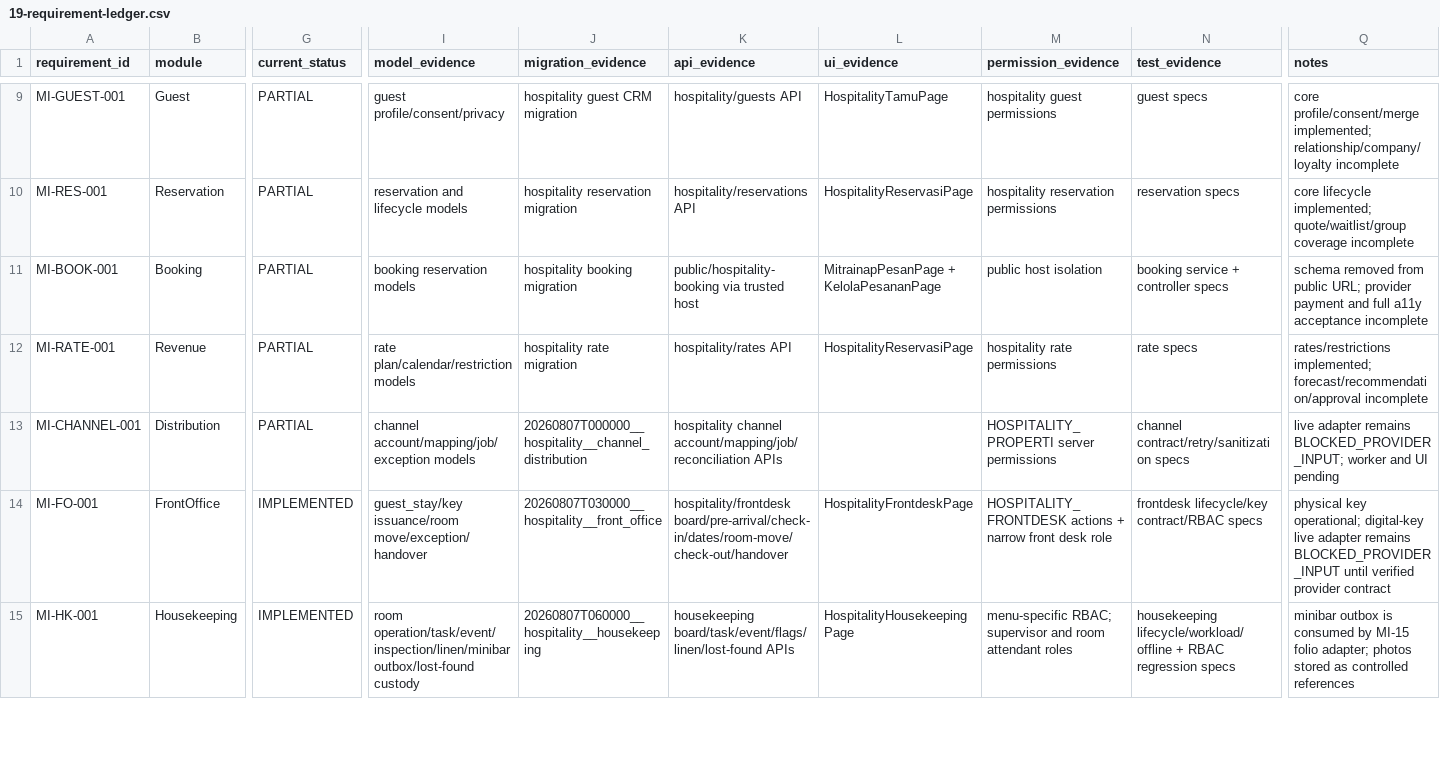
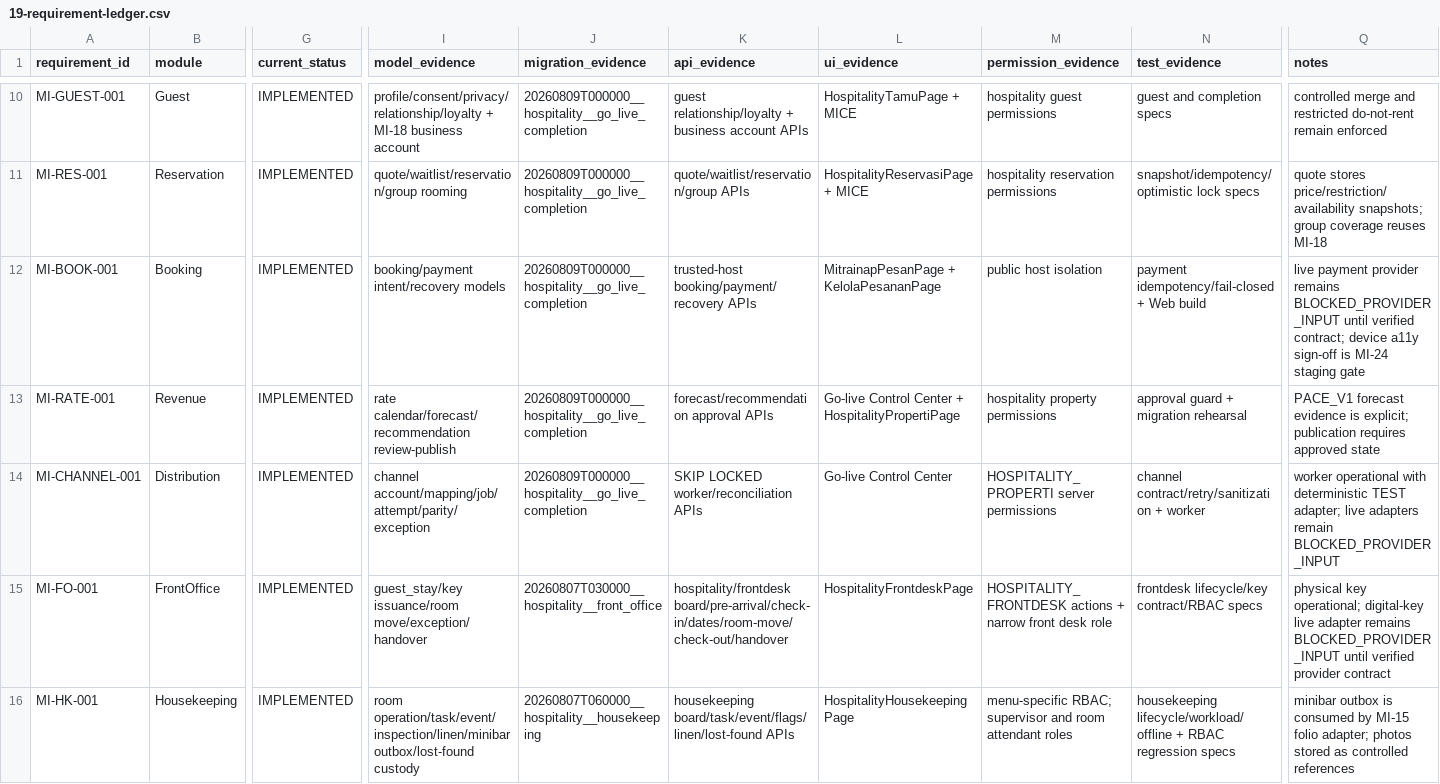
Before and after one commit to Zishof/eBisnis, a CSV file: docs/mitrainap/19-requirement-ledger.csv, drawn as a sheet; only a part is shown, gaps mark what is left out; addresses are those after the commit; the diff covers the shown part only; the diff names each change by its address in the sheet, - before the commit and + after, or states it on an @@ line.

Commit message:
feat(hospitality): complete go-live readiness slices

```diff
--- a/docs/mitrainap/19-requirement-ledger.csv
+++ b/docs/mitrainap/19-requirement-ledger.csv
-G10:G14 (current_status): PARTIAL
+G10:G14 (current_status): IMPLEMENTED
-I10 (model_evidence): guest profile/consent/privacy
+I10 (model_evidence): profile/consent/privacy/relationship/loyalty + MI-18 business account
-J10 (migration_evidence): hospitality guest CRM migration
+J10 (migration_evidence): 20260809T000000__hospitality__go_live_completion
-K10 (api_evidence): hospitality/guests API
+K10 (api_evidence): guest relationship/loyalty + business account APIs
-L10 (ui_evidence): HospitalityTamuPage
+L10 (ui_evidence): HospitalityTamuPage + MICE
-N10 (test_evidence): guest specs
+N10 (test_evidence): guest and completion specs
-Q10 (notes): core profile/consent/merge implemented; relationship/company/loyalty incomplete
+Q10 (notes): controlled merge and restricted do-not-rent remain enforced
-I11 (model_evidence): reservation and lifecycle models
+I11 (model_evidence): quote/waitlist/reservation/group rooming
-J11 (migration_evidence): hospitality reservation migration
+J11 (migration_evidence): 20260809T000000__hospitality__go_live_completion
-K11 (api_evidence): hospitality/reservations API
+K11 (api_evidence): quote/waitlist/reservation/group APIs
-L11 (ui_evidence): HospitalityReservasiPage
+L11 (ui_evidence): HospitalityReservasiPage + MICE
-N11 (test_evidence): reservation specs
+N11 (test_evidence): snapshot/idempotency/optimistic lock specs
-Q11 (notes): core lifecycle implemented; quote/waitlist/group coverage incomplete
+Q11 (notes): quote stores price/restriction/availability snapshots; group coverage reuses MI-18
-I12 (model_evidence): booking reservation models
+I12 (model_evidence): booking/payment intent/recovery models
-J12 (migration_evidence): hospitality booking migration
+J12 (migration_evidence): 20260809T000000__hospitality__go_live_completion
-K12 (api_evidence): public/hospitality-booking via trusted host
+K12 (api_evidence): trusted-host booking/payment/recovery APIs
-N12 (test_evidence): booking service + controller specs
+N12 (test_evidence): payment idempotency/fail-closed + Web build
-Q12 (notes): schema removed from public URL; provider payment and full a11y acceptance incomplete
+Q12 (notes): live payment provider remains BLOCKED_PROVIDER_INPUT until verified contract; device a11y sign-off is MI-24 staging gate
-I13 (model_evidence): rate plan/calendar/restriction models
+I13 (model_evidence): rate calendar/forecast/recommendation review-publish
-J13 (migration_evidence): hospitality rate migration
+J13 (migration_evidence): 20260809T000000__hospitality__go_live_completion
-K13 (api_evidence): hospitality/rates API
+K13 (api_evidence): forecast/recommendation approval APIs
-L13 (ui_evidence): HospitalityReservasiPage
+L13 (ui_evidence): Go-live Control Center + HospitalityPropertiPage
-M13 (permission_evidence): hospitality rate permissions
+M13 (permission_evidence): hospitality property permissions
-N13 (test_evidence): rate specs
+N13 (test_evidence): approval guard + migration rehearsal
-Q13 (notes): rates/restrictions implemented; forecast/recommendation/approval incomplete
+Q13 (notes): PACE_V1 forecast evidence is explicit; publication requires approved state
-I14 (model_evidence): channel account/mapping/job/exception models
+I14 (model_evidence): channel account/mapping/job/attempt/parity/exception
-J14 (migration_evidence): 20260807T000000__hospitality__channel_distribution
+J14 (migration_evidence): 20260809T000000__hospitality__go_live_completion
-K14 (api_evidence): hospitality channel account/mapping/job/reconciliation APIs
+K14 (api_evidence): SKIP LOCKED worker/reconciliation APIs
-L14 (ui_evidence): (empty)
+L14 (ui_evidence): Go-live Control Center
-N14 (test_evidence): channel contract/retry/sanitization specs
+N14 (test_evidence): channel contract/retry/sanitization + worker
-Q14 (notes): live adapter remains BLOCKED_PROVIDER_INPUT; worker and UI pending
+Q14 (notes): worker operational with deterministic TEST adapter; live adapters remain BLOCKED_PROVIDER_INPUT
```
Also changed, not shown: 1 added row and 36 edited cells elsewhere in this file, 29 other files.
